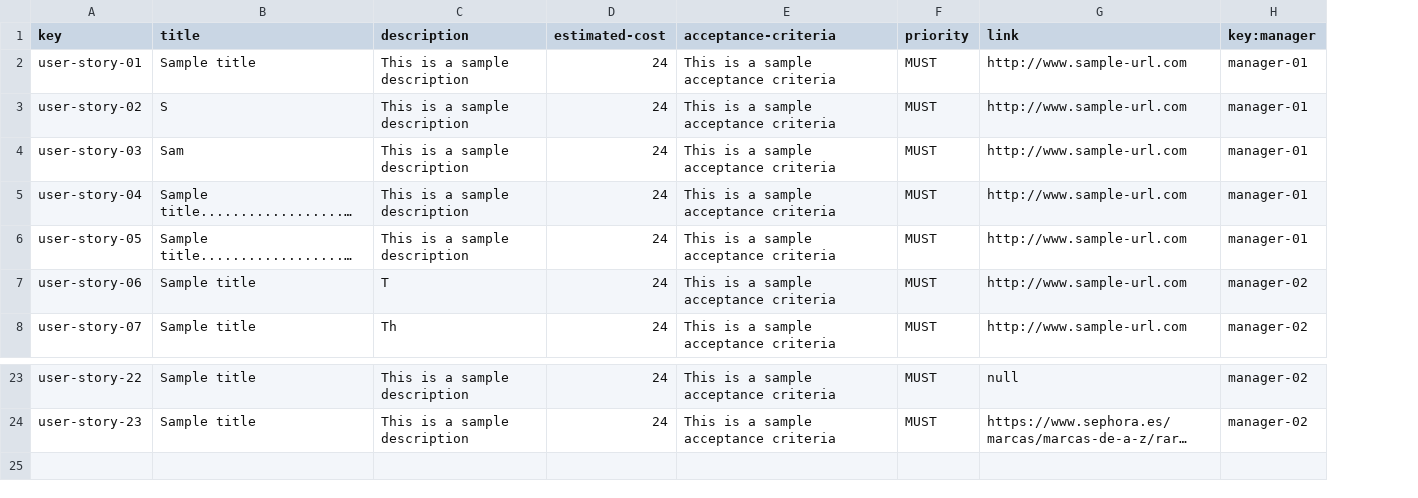
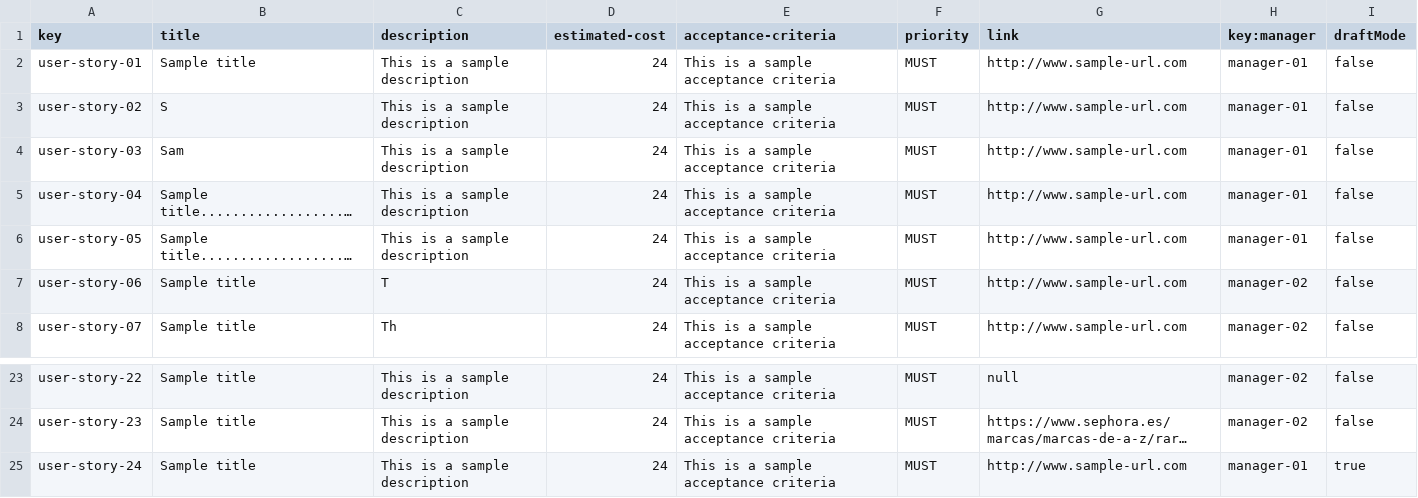
Before and after one commit to maryycarrera/Acme-SF-D04, a CSV file: src/main/webapp/WEB-INF/resources/sample-data/user-story.csv, drawn as a sheet; only a part is shown, gaps mark what is left out; long unchanged cells end in …; the diff names each change by its address in the sheet, - before the commit and + after, or states it on an @@ line.

```diff
--- a/src/main/webapp/WEB-INF/resources/sample-data/user-story.csv
+++ b/src/main/webapp/WEB-INF/resources/sample-data/user-story.csv
+column I (draftMode), rows 2-8: all false; rows 23-24: false | false
+row 25: user-story-24 | Sample title | This is a sample description | 24 | This is a sample acceptance criteria | MUST | http://www.sample-url.com | manager-01 | true
```
Also changed, not shown: src/main/webapp/WEB-INF/resources/sample-data/project-user-story.csv, 12 other files.
